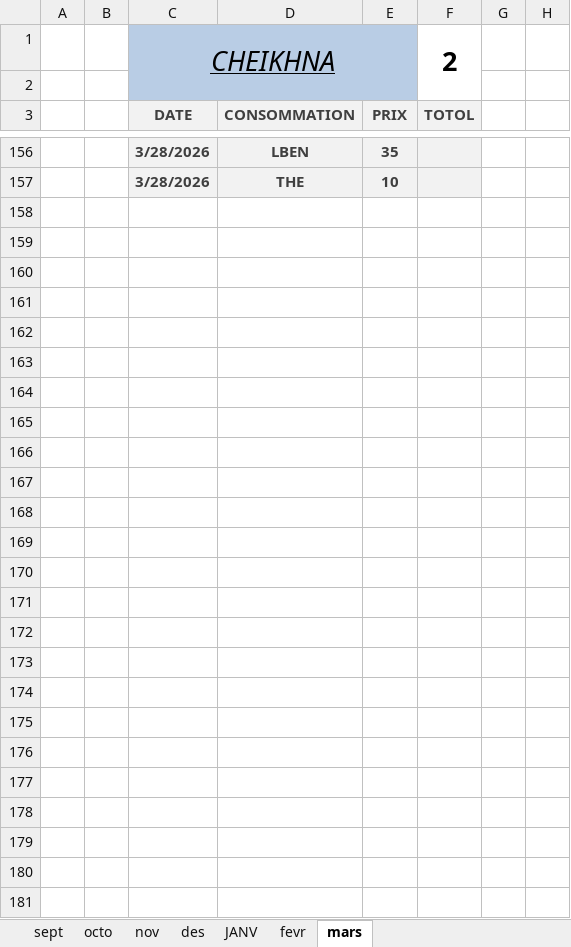
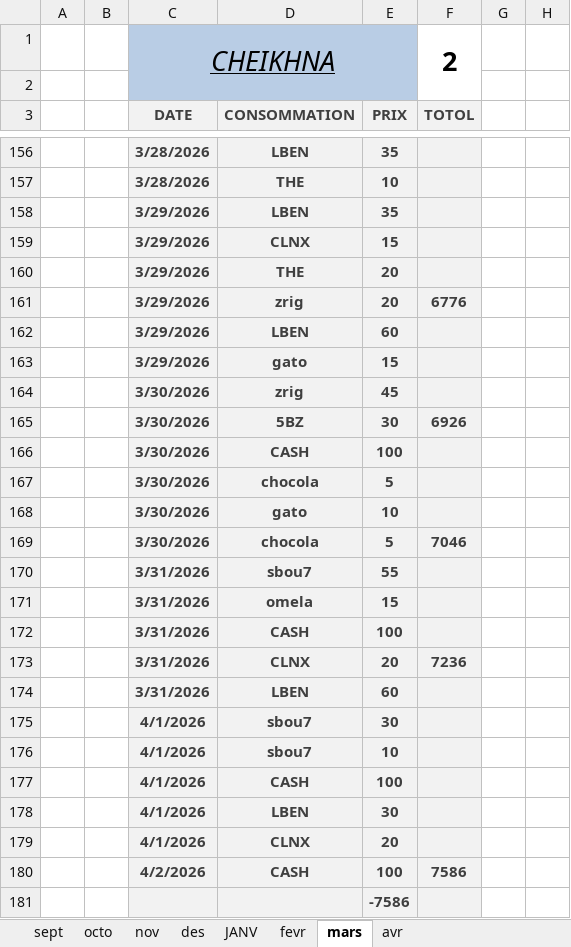
Before and after one commit to dry39oub3-commits/Seconds-Card, an Excel workbook: BOUTIQUE(2).xlsx, sheet mars, drawn as a sheet; only a part is shown, gaps mark what is left out; values as stored, in another font and other column widths than the file's, no borders; conditional formats and table styles not drawn; the diff covers the shown part only; the diff names each change by its address in the sheet, - before the commit and + after, or states it on an @@ line.

```diff
--- a/BOUTIQUE(2).xlsx (sheet mars)
+++ b/BOUTIQUE(2).xlsx (sheet mars)
+sheet tab: avr
+row 158:  |  | 3/29/2026 | LBEN | 35
+row 159:  |  | 3/29/2026 | CLNX | 15
+row 160:  |  | 3/29/2026 | THE | 20
+row 161:  |  | 3/29/2026 | zrig | 20 | 6776
+row 162:  |  | 3/29/2026 | LBEN | 60
+row 163:  |  | 3/29/2026 | gato | 15
+row 164:  |  | 3/30/2026 | zrig | 45
+row 165:  |  | 3/30/2026 | 5BZ | 30 | 6926
+row 166:  |  | 3/30/2026 | CASH | 100
+row 167:  |  | 3/30/2026 | chocola | 5
+row 168:  |  | 3/30/2026 | gato | 10
+row 169:  |  | 3/30/2026 | chocola | 5 | 7046
+row 170:  |  | 3/31/2026 | sbou7 | 55
+row 171:  |  | 3/31/2026 | omela | 15
+row 172:  |  | 3/31/2026 | CASH | 100
+row 173:  |  | 3/31/2026 | CLNX | 20 | 7236
+row 174:  |  | 3/31/2026 | LBEN | 60
+row 175:  |  | 4/1/2026 | sbou7 | 30
+row 176:  |  | 4/1/2026 | sbou7 | 10
+row 177:  |  | 4/1/2026 | CASH | 100
+row 178:  |  | 4/1/2026 | LBEN | 30
+row 179:  |  | 4/1/2026 | CLNX | 20
+row 180:  |  | 4/2/2026 | CASH | 100 | 7586
+row 181:  |  |  |  | -7586
```
Also changed, not shown: 1 edited cell elsewhere in this sheet, BEDEL(2).xlsx, Chei5.xlsx, 8 other files.
